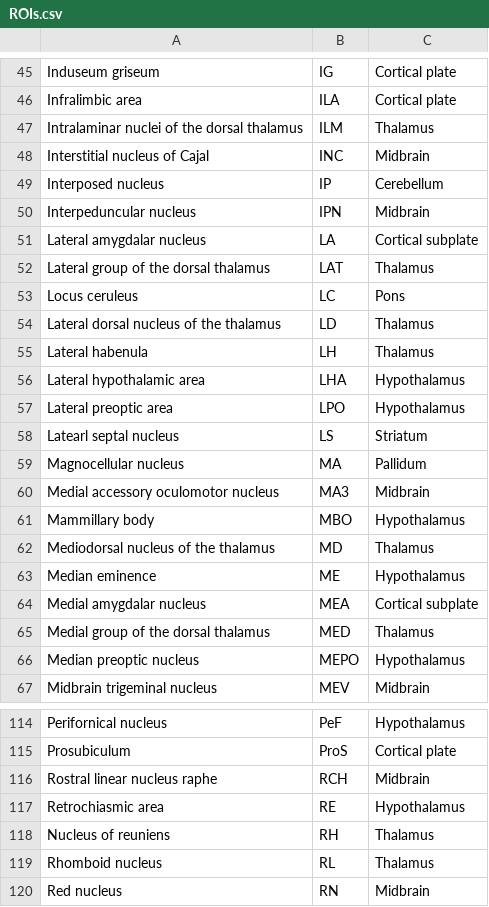
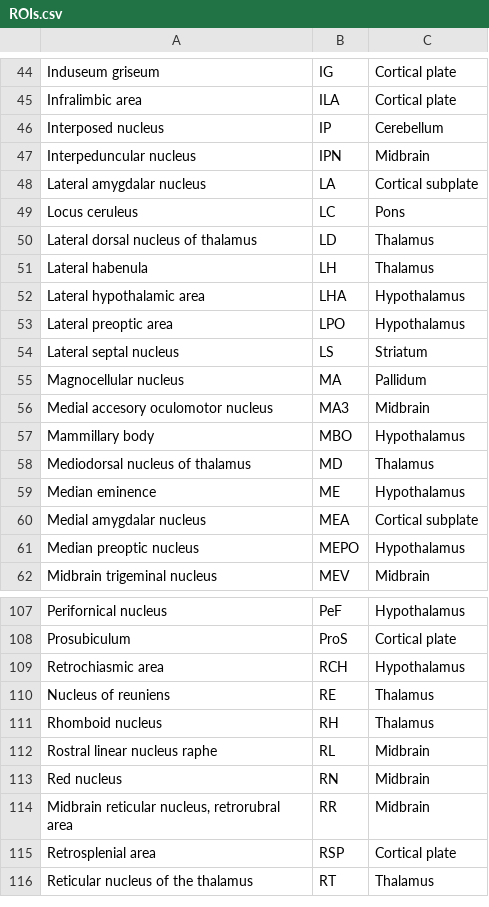
Before and after one commit to rsenne/network_analysis, a CSV file: csv_files/ROIs.csv, drawn as a sheet; only a part is shown, gaps mark what is left out; the shorter side is filled out with more unchanged rows; the diff covers the shown part only.

```diff
--- a/csv_files/ROIs.csv
+++ b/csv_files/ROIs.csv
@@ -46,4 +45,2 @@ Induseum griseum,IG,Cortical plate
 Infralimbic area,ILA,Cortical plate
-Intralaminar nuclei of the dorsal thalamus,ILM,Thalamus
-Interstitial nucleus of Cajal,INC,Midbrain
 Interposed nucleus,IP,Cerebellum
@@ -51,5 +48,4 @@ Interpeduncular nucleus,IPN,Midbrain
 Lateral amygdalar nucleus,LA,Cortical subplate
-Lateral group of the dorsal thalamus,LAT,Thalamus
 Locus ceruleus,LC,Pons
-Lateral dorsal nucleus of the thalamus,LD,Thalamus
+Lateral dorsal nucleus of thalamus,LD,Thalamus
 Lateral habenula,LH,Thalamus
@@ -57,10 +53,9 @@ Lateral hypothalamic area,LHA,Hypothalamus
 Lateral preoptic area,LPO,Hypothalamus
-Latearl septal nucleus,LS,Striatum
+Lateral septal nucleus,LS,Striatum
 Magnocellular nucleus,MA,Pallidum
-Medial accessory oculomotor nucleus,MA3,Midbrain
+Medial accesory oculomotor nucleus,MA3,Midbrain
 Mammillary body,MBO,Hypothalamus
-Mediodorsal nucleus of the thalamus,MD,Thalamus
+Mediodorsal nucleus of thalamus,MD,Thalamus
 Median eminence,ME,Hypothalamus
 Medial amygdalar nucleus,MEA,Cortical subplate
-Medial group of the dorsal thalamus,MED,Thalamus
 Median preoptic nucleus,MEPO,Hypothalamus
@@ -115,6 +108,6 @@ Perifornical nucleus,PeF,Hypothalamus
 Prosubiculum,ProS,Cortical plate
-Rostral linear nucleus raphe,RCH,Midbrain
-Retrochiasmic area,RE,Hypothalamus
-Nucleus of reuniens,RH,Thalamus
-Rhomboid nucleus,RL,Thalamus
+Retrochiasmic area,RCH,Hypothalamus
+Nucleus of reuniens,RE,Thalamus
+Rhomboid nucleus,RH,Thalamus
+Rostral linear nucleus raphe,RL,Midbrain
 Red nucleus,RN,Midbrain
```
Also changed, not shown: 2 added rows, 6 removed rows and 5 edited cells elsewhere in this file, 9 other files.
